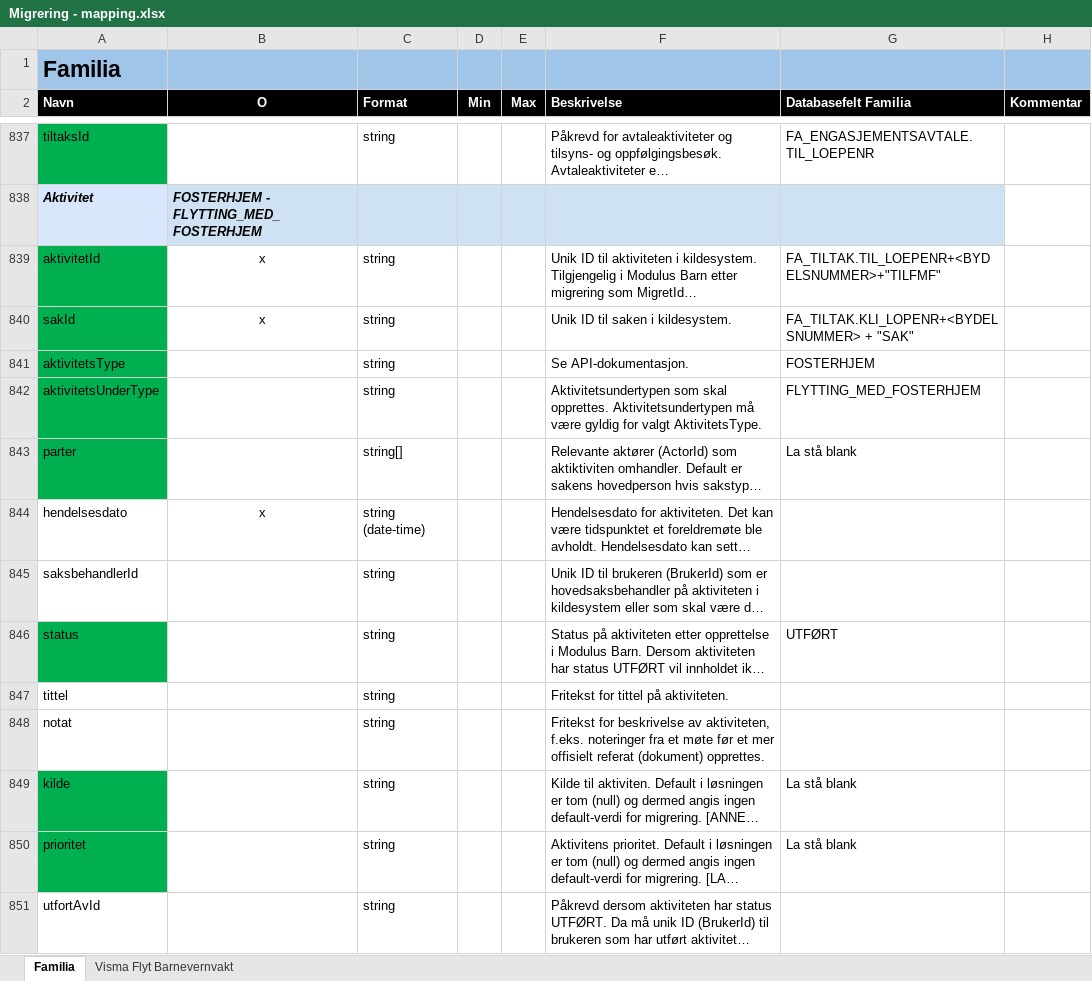
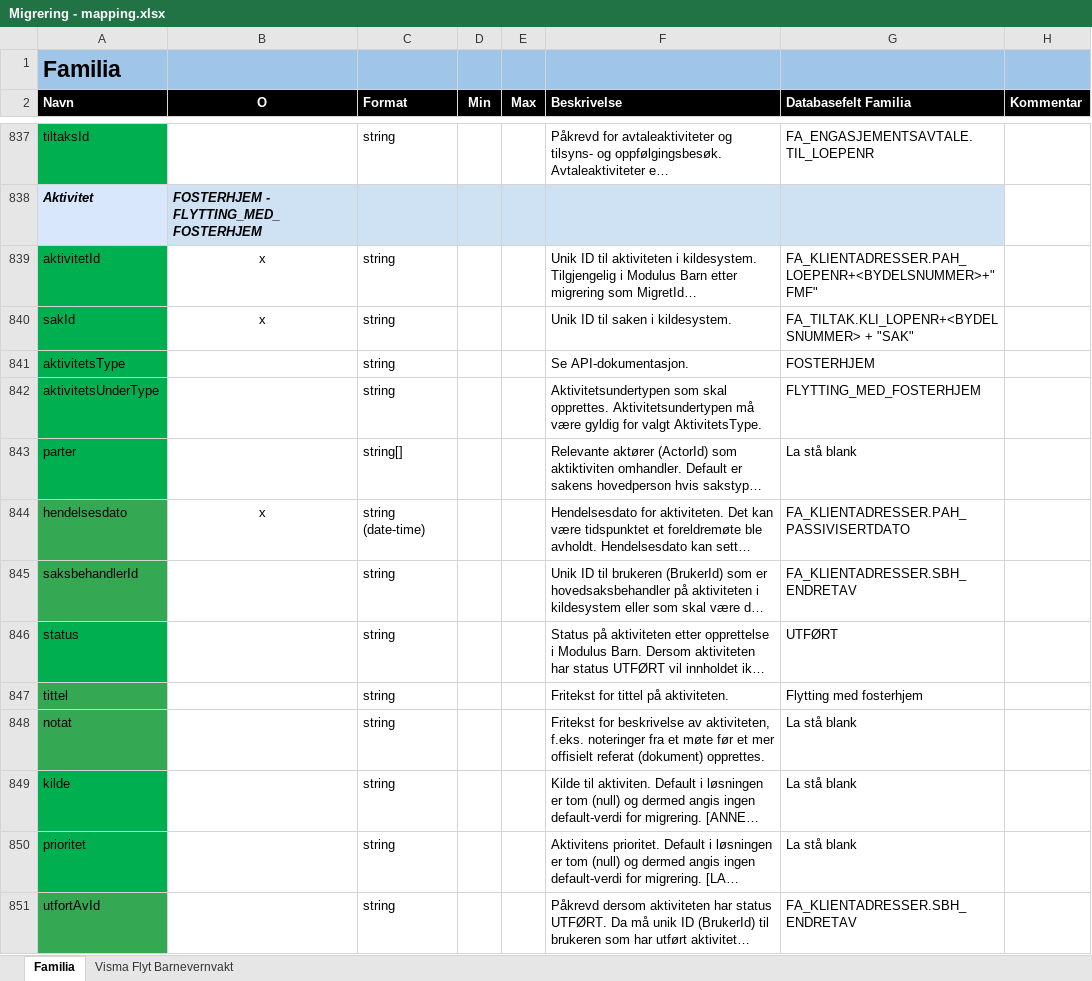
Before and after one commit to oslohel/uttrekk, an Excel workbook: Migrering - mapping.xlsx, sheet Familia, drawn as a sheet; only a part is shown, gaps mark what is left out; long unchanged cells end in …; values as stored, in another font and other column widths than the file's, no borders; the diff covers the shown part only; the diff names each change by its address in the sheet, - before the commit and + after, or states it on an @@ line.

```diff
--- a/Migrering - mapping.xlsx (sheet Familia)
+++ b/Migrering - mapping.xlsx (sheet Familia)
-G839 (Databasefelt Familia): FA_TILTAK.TIL_LOEPENR+<BYDELSNUMMER>+"TILFMF"
+G839 (Databasefelt Familia): FA_KLIENTADRESSER.PAH_LOEPENR+<BYDELSNUMMER>+"FMF"
-A844:A845 fill: none
+A844:A845 fill: #34A853
-G844 (Databasefelt Familia): (empty)
+G844 (Databasefelt Familia): FA_KLIENTADRESSER.PAH_PASSIVISERTDATO
-G845 (Databasefelt Familia): (empty)
+G845 (Databasefelt Familia): FA_KLIENTADRESSER.SBH_ENDRETAV
-A847:A848 fill: none
+A847:A848 fill: #34A853
-G847 (Databasefelt Familia): (empty)
+G847 (Databasefelt Familia): Flytting med fosterhjem
-G848 (Databasefelt Familia): (empty)
+G848 (Databasefelt Familia): La stå blank
-A851 fill: none
+A851 fill: #34A853
-G851 (Databasefelt Familia): (empty)
+G851 (Databasefelt Familia): FA_KLIENTADRESSER.SBH_ENDRETAV
```
Also changed, not shown: 13 edited cells and cell formats elsewhere in this sheet, 3 other files.
